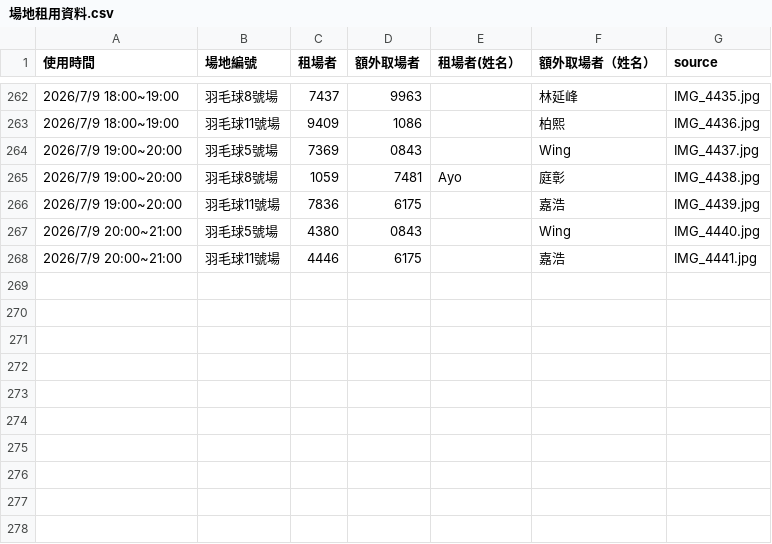
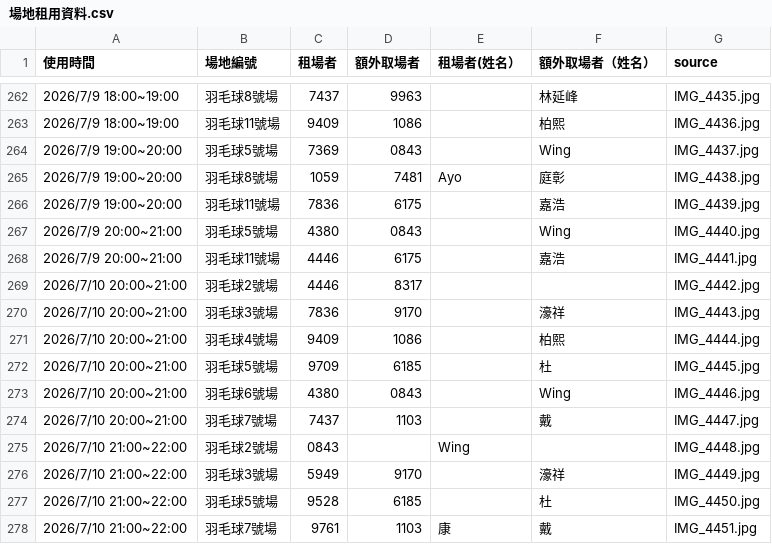
Before and after one commit to adidasracket-Lao/sports-court-booking, a CSV file: 場地租用資料.csv, drawn as a sheet; only a part is shown, gaps mark what is left out; the diff names each change by its address in the sheet, - before the commit and + after, or states it on an @@ line.

```diff
--- a/場地租用資料.csv
+++ b/場地租用資料.csv
+row 269: 2026/7/10 20:00~21:00 | 羽毛球2號場 | 4446 | 8317 |  |  | IMG_4442.jpg
+row 270: 2026/7/10 20:00~21:00 | 羽毛球3號場 | 7836 | 9170 |  | 濠祥 | IMG_4443.jpg
+row 271: 2026/7/10 20:00~21:00 | 羽毛球4號場 | 9409 | 1086 |  | 柏熙 | IMG_4444.jpg
+row 272: 2026/7/10 20:00~21:00 | 羽毛球5號場 | 9709 | 6185 |  | 杜 | IMG_4445.jpg
+row 273: 2026/7/10 20:00~21:00 | 羽毛球6號場 | 4380 | 0843 |  | Wing | IMG_4446.jpg
+row 274: 2026/7/10 20:00~21:00 | 羽毛球7號場 | 7437 | 1103 |  | 戴 | IMG_4447.jpg
+row 275: 2026/7/10 21:00~22:00 | 羽毛球2號場 | 0843 |  | Wing |  | IMG_4448.jpg
+row 276: 2026/7/10 21:00~22:00 | 羽毛球3號場 | 5949 | 9170 |  | 濠祥 | IMG_4449.jpg
+row 277: 2026/7/10 21:00~22:00 | 羽毛球5號場 | 9528 | 6185 |  | 杜 | IMG_4450.jpg
+row 278: 2026/7/10 21:00~22:00 | 羽毛球7號場 | 9761 | 1103 | 康 | 戴 | IMG_4451.jpg
```
Also changed, not shown: 11 other files.
